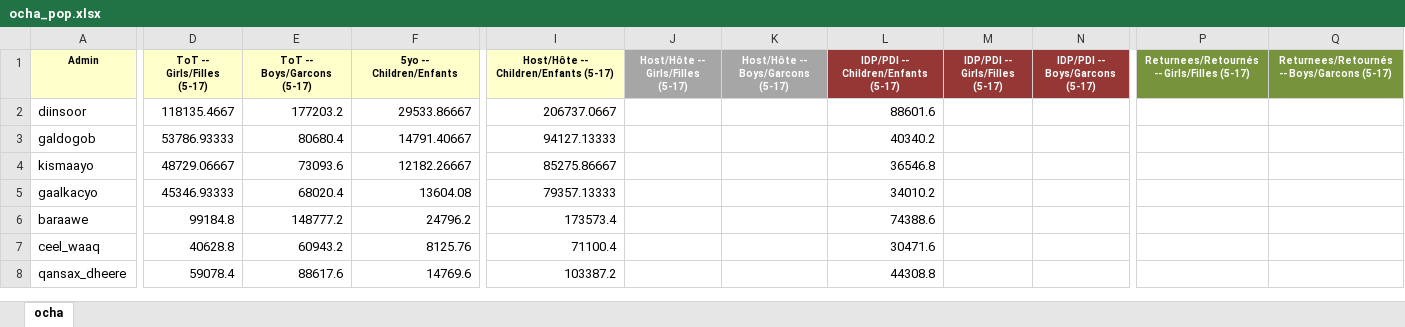
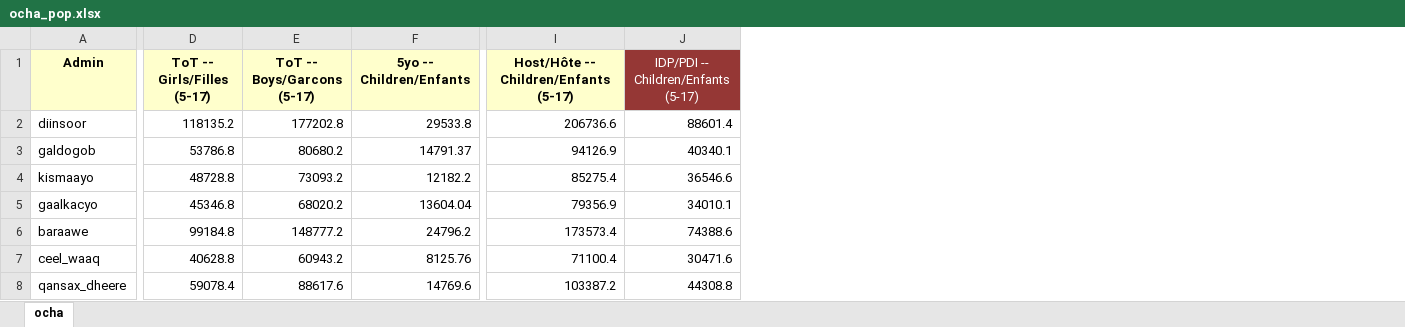
Before and after one commit to martivit/pin-calculation-app, an Excel workbook: input/ocha_pop.xlsx, sheet ocha, drawn as a sheet; only a part is shown, gaps mark what is left out; values as stored, in another font and other column widths than the file's, no borders; removed rows and columns are numbered as before the commit, all else as after; the diff covers the shown part only; the diff names each change by its address in the sheet, - before the commit and + after, or states it on an @@ line.

```diff
--- a/input/ocha_pop.xlsx (sheet ocha)
+++ b/input/ocha_pop.xlsx (sheet ocha)
-column J (Host/Hôte -- Girls/Filles (5-17)), empty
-column K (Host/Hôte -- Boys/Garcons (5-17)), empty
-column M (IDP/PDI -- Girls/Filles (5-17)), empty
-column N (IDP/PDI -- Boys/Garcons (5-17)), empty
-column P, row 1: Returnees/Retournés -- Girls/Filles (5-17)
-column Q, row 1: Returnees/Retournés -- Boys/Garcons (5-17)
@@ A1:F1 text size: larger @@
@@ I1 text size: larger @@
@@ J1 text size: larger, bold: on → off @@
-D2 (ToT -- Girls/Filles (5-17)): 118135.4667
+D2 (ToT -- Girls/Filles (5-17)): 118135.2
-E2 (ToT -- Boys/Garcons (5-17)): 177203.2
+E2 (ToT -- Boys/Garcons (5-17)): 177202.8
-F2 (5yo -- Children/Enfants): 29533.86667
+F2 (5yo -- Children/Enfants): 29533.8
-I2: 206737.0667
+I2: 206736.6
-J2: 88601.6
+J2: 88601.4
-D3 (ToT -- Girls/Filles (5-17)): 53786.93333
+D3 (ToT -- Girls/Filles (5-17)): 53786.8
-E3 (ToT -- Boys/Garcons (5-17)): 80680.4
+E3 (ToT -- Boys/Garcons (5-17)): 80680.2
-F3 (5yo -- Children/Enfants): 14791.40667
+F3 (5yo -- Children/Enfants): 14791.37
-I3: 94127.13333
+I3: 94126.9
-J3: 40340.2
+J3: 40340.1
-D4 (ToT -- Girls/Filles (5-17)): 48729.06667
+D4 (ToT -- Girls/Filles (5-17)): 48728.8
-E4 (ToT -- Boys/Garcons (5-17)): 73093.6
+E4 (ToT -- Boys/Garcons (5-17)): 73093.2
-F4 (5yo -- Children/Enfants): 12182.26667
+F4 (5yo -- Children/Enfants): 12182.2
-I4: 85275.86667
+I4: 85275.4
-J4: 36546.8
+J4: 36546.6
-D5 (ToT -- Girls/Filles (5-17)): 45346.93333
+D5 (ToT -- Girls/Filles (5-17)): 45346.8
-E5 (ToT -- Boys/Garcons (5-17)): 68020.4
+E5 (ToT -- Boys/Garcons (5-17)): 68020.2
-F5 (5yo -- Children/Enfants): 13604.08
+F5 (5yo -- Children/Enfants): 13604.04
-I5: 79357.13333
+I5: 79356.9
-J5: 34010.2
+J5: 34010.1
```
Also changed, not shown: 2 removed columns, 86 edited cells and cell formats elsewhere in this sheet, input/Template_Population_figures.xlsx, 6 other files.
